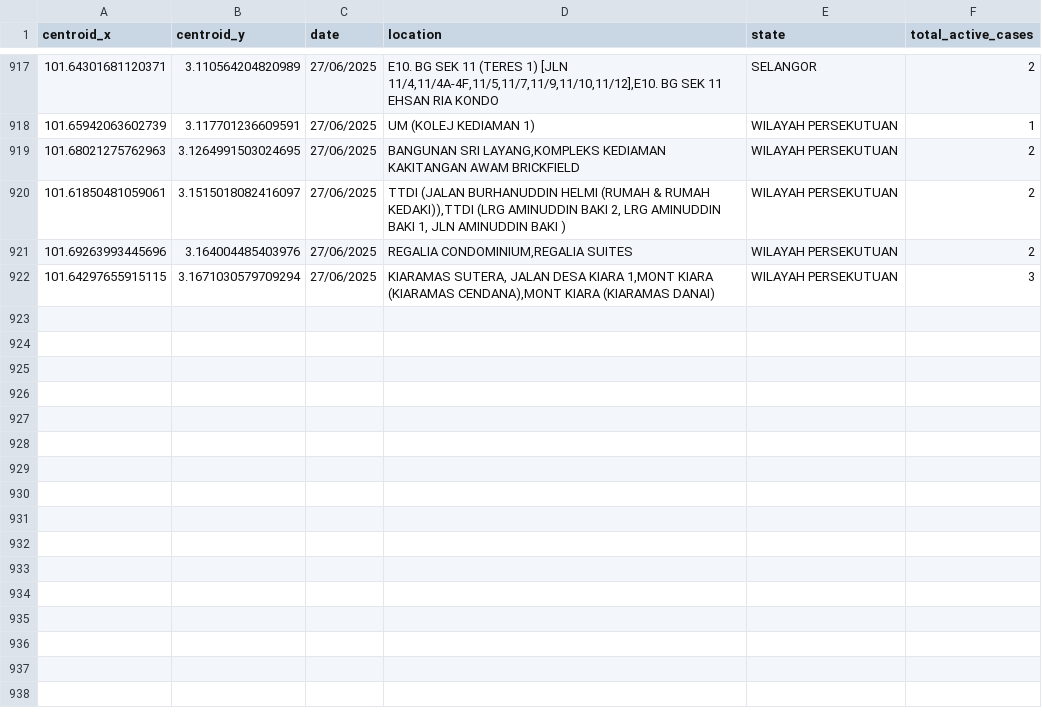
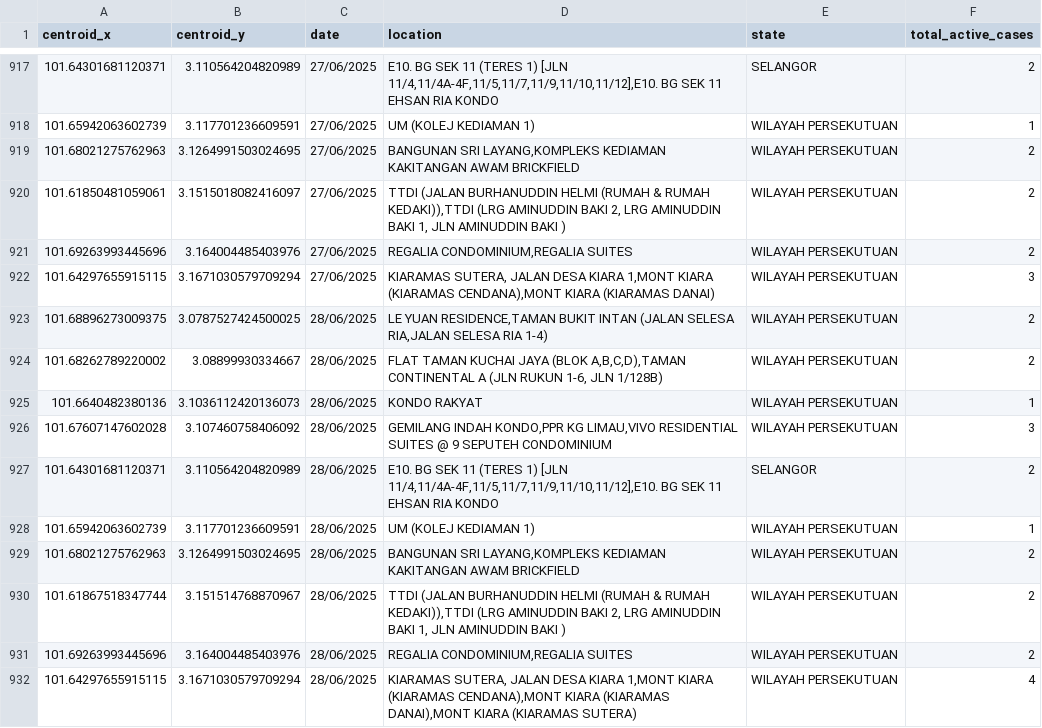
Before and after one commit to adamarbain/DailyScrapDengueData, a CSV file: active_dengue.csv, drawn as a sheet; only a part is shown, gaps mark what is left out; the diff names each change by its address in the sheet, - before the commit and + after, or states it on an @@ line.

```diff
--- a/active_dengue.csv
+++ b/active_dengue.csv
+row 923: 101.68896273009375 | 3.0787527424500025 | 28/06/2025 | LE YUAN RESIDENCE,TAMAN BUKIT INTAN (JALAN SELESA RIA,JALAN SELESA RIA 1-4) | WILAYAH PERSEKUTUAN | 2
+row 924: 101.68262789220002 | 3.08899930334667 | 28/06/2025 | FLAT TAMAN KUCHAI JAYA (BLOK A,B,C,D),TAMAN CONTINENTAL A (JLN RUKUN 1-6, JLN 1/128B) | WILAYAH PERSEKUTUAN | 2
+row 925: 101.6640482380136 | 3.1036112420136073 | 28/06/2025 | KONDO RAKYAT | WILAYAH PERSEKUTUAN | 1
+row 926: 101.67607147602028 | 3.107460758406092 | 28/06/2025 | GEMILANG INDAH KONDO,PPR KG LIMAU,VIVO RESIDENTIAL SUITES @ 9 SEPUTEH CONDOMINIUM | WILAYAH PERSEKUTUAN | 3
+row 927: 101.64301681120371 | 3.110564204820989 | 28/06/2025 | E10. BG SEK 11 (TERES 1) [JLN 11/4,11/4A-4F,11/5,11/7,11/9,11/10,11/12],E10. BG SEK 11 EHSAN RIA KONDO | SELANGOR | 2
+row 928: 101.65942063602739 | 3.117701236609591 | 28/06/2025 | UM (KOLEJ KEDIAMAN 1) | WILAYAH PERSEKUTUAN | 1
+row 929: 101.68021275762963 | 3.1264991503024695 | 28/06/2025 | BANGUNAN SRI LAYANG,KOMPLEKS KEDIAMAN KAKITANGAN AWAM BRICKFIELD | WILAYAH PERSEKUTUAN | 2
+row 930: 101.61867518347744 | 3.151514768870967 | 28/06/2025 | TTDI (JALAN BURHANUDDIN HELMI (RUMAH & RUMAH KEDAKI)),TTDI (LRG AMINUDDIN BAKI 2, LRG AMINUDDIN BAKI 1, JLN AMINUDDIN BAKI ) | WILAYAH PERSEKUTUAN | 2
+row 931: 101.69263993445696 | 3.164004485403976 | 28/06/2025 | REGALIA CONDOMINIUM,REGALIA SUITES | WILAYAH PERSEKUTUAN | 2
+row 932: 101.64297655915115 | 3.1671030579709294 | 28/06/2025 | KIARAMAS SUTERA, JALAN DESA KIARA 1,MONT KIARA (KIARAMAS CENDANA),MONT KIARA (KIARAMAS DANAI),MONT KIARA (KIARAMAS SUTERA) | WILAYAH PERSEKUTUAN | 4
```
Also changed, not shown: dengue_hotspot.csv.
